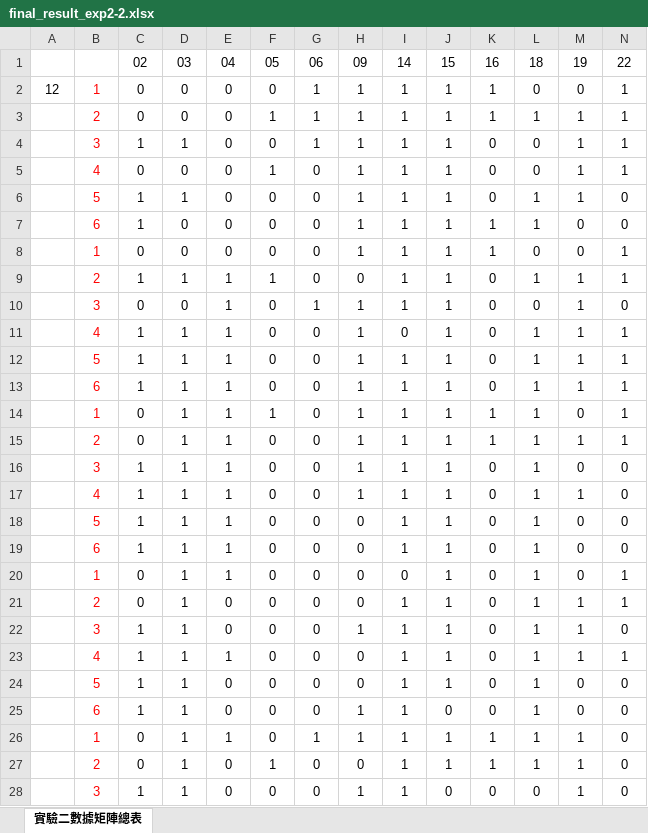
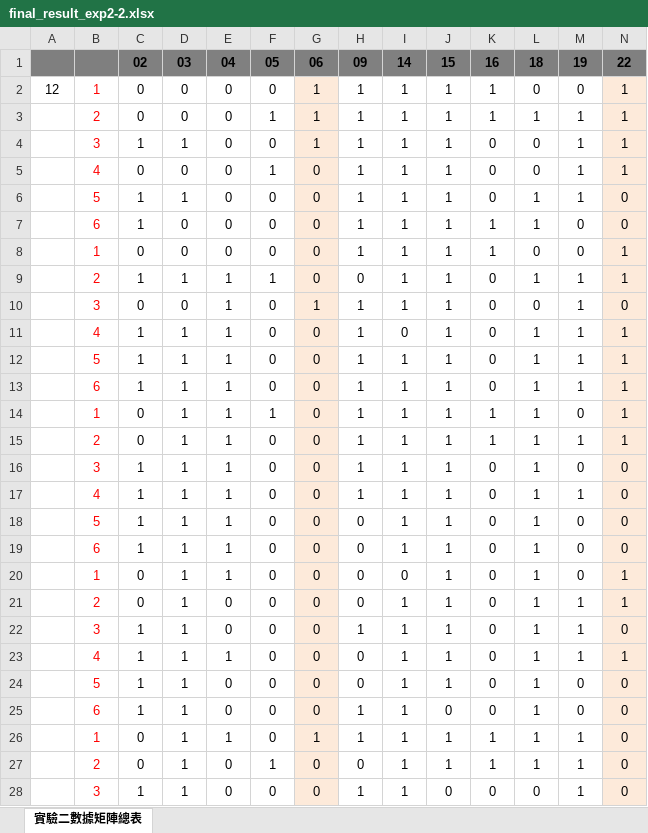
Before and after one commit to pony780210/Brightness-and-Whiteness-Experimental-Data, an Excel workbook: Whiteness Experiment/Main Experiment 2/final_result_exp2-2.xlsx, sheet 實驗二數據矩陣總表, drawn as a sheet; only a part is shown; values as stored, in another font and other column widths than the file's, no borders; the diff covers the shown part only; the diff names each change by its address in the sheet, - before the commit and + after, or states it on an @@ line.

Commit message:
Add files via upload

```diff
--- a/Whiteness Experiment/Main Experiment 2/final_result_exp2-2.xlsx (sheet 實驗二數據矩陣總表)
+++ b/Whiteness Experiment/Main Experiment 2/final_result_exp2-2.xlsx (sheet 實驗二數據矩陣總表)
-A1:B1 fill: none
+A1:B1 fill: #7F7F7F
@@ C1:N1 fill: none → #808080, bold: off → on @@
-G2:G28 fill: none
+G2:G28 fill: #FDEADA
-N2:N28 fill: none
+N2:N28 fill: #FDEADA
```
Also changed, not shown: cell formats elsewhere in this sheet.
